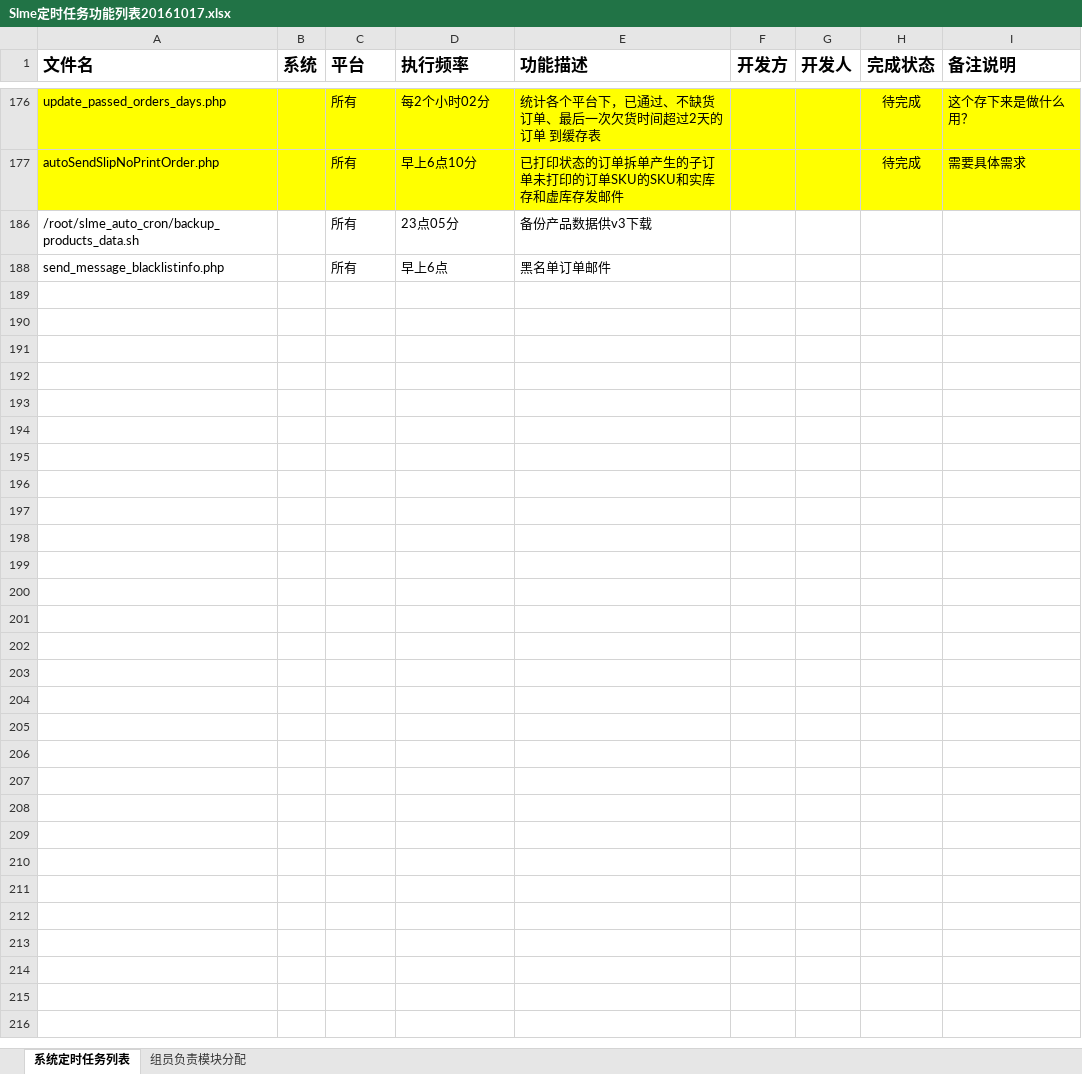
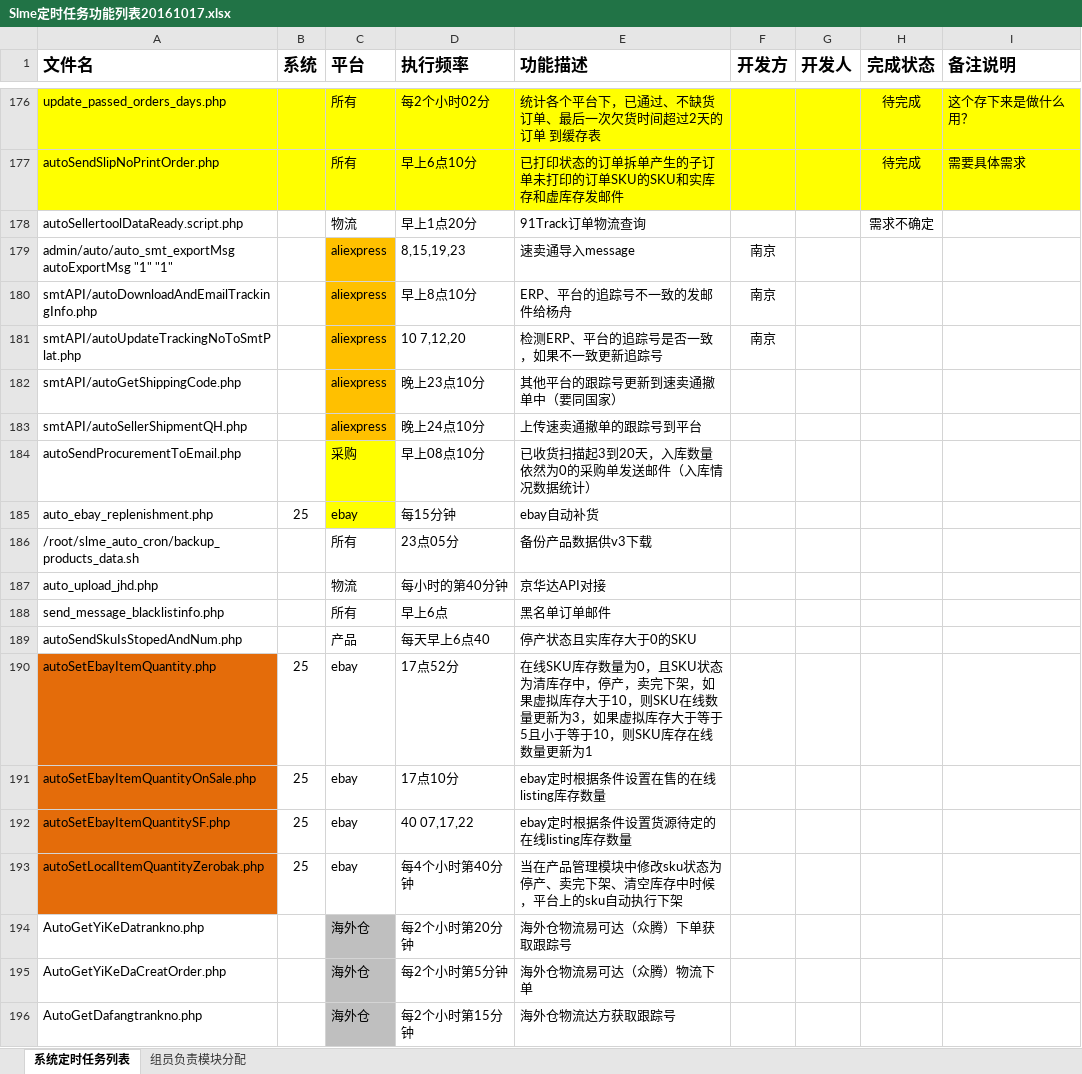
Before and after one commit to andychang88/test.com, an Excel workbook: work_documents/Slme定时任务功能列表20161017.xlsx, sheet 系统定时任务列表, drawn as a sheet; only a part is shown, gaps mark what is left out; values as stored, in another font and other column widths than the file's, no borders; table styles not drawn; the diff covers the shown part only; the diff names each change by its address in the sheet, - before the commit and + after, or states it on an @@ line.

```diff
--- a/work_documents/Slme定时任务功能列表20161017.xlsx (sheet 系统定时任务列表)
+++ b/work_documents/Slme定时任务功能列表20161017.xlsx (sheet 系统定时任务列表)
@@ row 178 unhidden: autoSellertoolDataReady.script.php |  | 物流 | 早上1点20分 | 91Track订单物流查询 |  |  | 需求不确定 @@
@@ row 179 unhidden: admin/auto/auto_smt_exportMsg autoExportMsg "1" "1" |  | aliexpress | 8,15,19,23 | 速卖通导入message | 南京 @@
@@ row 180 unhidden: smtAPI/autoDownloadAndEmailTrackingInfo.php |  | aliexpress | 早上8点10分 | ERP、平台的追踪号不一致的发邮件给杨舟 | 南京 @@
@@ row 181 unhidden: smtAPI/autoUpdateTrackingNoToSmtPlat.php |  | aliexpress | 10 7,12,20 | 检测ERP、平台的追踪号是否一致，如果不一致更新追踪号 | 南京 @@
@@ row 182 unhidden: smtAPI/autoGetShippingCode.php |  | aliexpress | 晚上23点10分 | 其他平台的跟踪号更新到速卖通撤单中（要同国家） @@
@@ row 183 unhidden: smtAPI/autoSellerShipmentQH.php |  | aliexpress | 晚上24点10分 | 上传速卖通撤单的跟踪号到平台 @@
@@ row 184 unhidden: autoSendProcurementToEmail.php |  | 采购 | 早上08点10分 | 已收货扫描起3到20天，入库数量依然为0的采购单发送邮件（入库情况数据统计） @@
@@ row 185 unhidden: auto_ebay_replenishment.php | 25 | ebay | 每15分钟 | ebay自动补货 @@
@@ row 187 unhidden: auto_upload_jhd.php |  | 物流 | 每小时的第40分钟 | 京华达API对接 @@
@@ row 189 unhidden: autoSendSkuIsStopedAndNum.php |  | 产品 | 每天早上6点40 | 停产状态且实库存大于0的SKU @@
@@ row 190 unhidden: autoSetEbayItemQuantity.php | 25 | ebay | 17点52分 | 在线SKU库存数量为0，且SKU状态为清库存中，停产，卖完下架，如果虚拟库存大于10，则SKU在线数量更新为3，如果虚拟库存大于等于5且小于等于10，则SKU库存在线数量更新为1 @@
@@ row 191 unhidden: autoSetEbayItemQuantityOnSale.php | 25 | ebay | 17点10分 | ebay定时根据条件设置在售的在线listing库存数量 @@
@@ row 192 unhidden: autoSetEbayItemQuantitySF.php | 25 | ebay | 40 07,17,22 | ebay定时根据条件设置货源待定的在线listing库存数量 @@
@@ row 193 unhidden: autoSetLocalItemQuantityZerobak.php | 25 | ebay | 每4个小时第40分钟 | 当在产品管理模块中修改sku状态为停产、卖完下架、清空库存中时候，平台上的sku自动执行下架 @@
@@ row 194 unhidden: AutoGetYiKeDatrankno.php |  | 海外仓 | 每2个小时第20分钟 | 海外仓物流易可达（众腾）下单获取跟踪号 @@
@@ row 195 unhidden: AutoGetYiKeDaCreatOrder.php |  | 海外仓 | 每2个小时第5分钟 | 海外仓物流易可达（众腾）物流下单 @@
@@ row 196 unhidden: AutoGetDafangtrankno.php |  | 海外仓 | 每2个小时第15分钟 | 海外仓物流达方获取跟踪号 @@
```
Also changed, not shown: 3 added rows and 161 hidden or unhidden rows elsewhere in this sheet, 3 other files.
